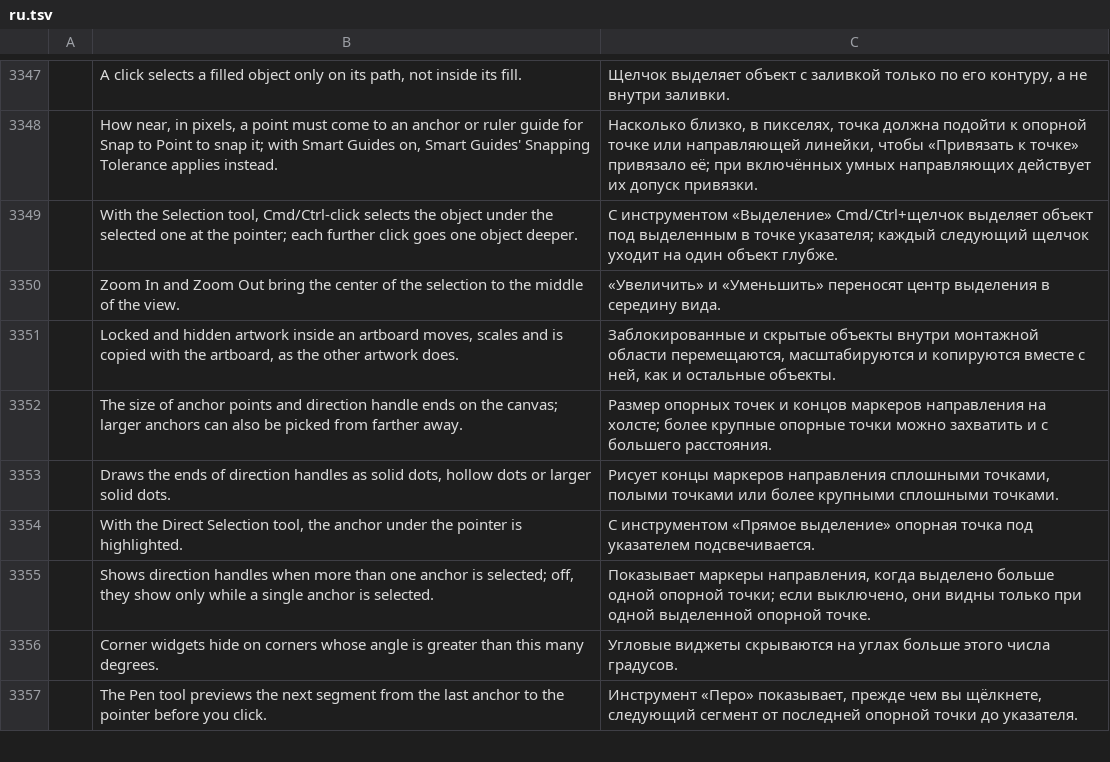
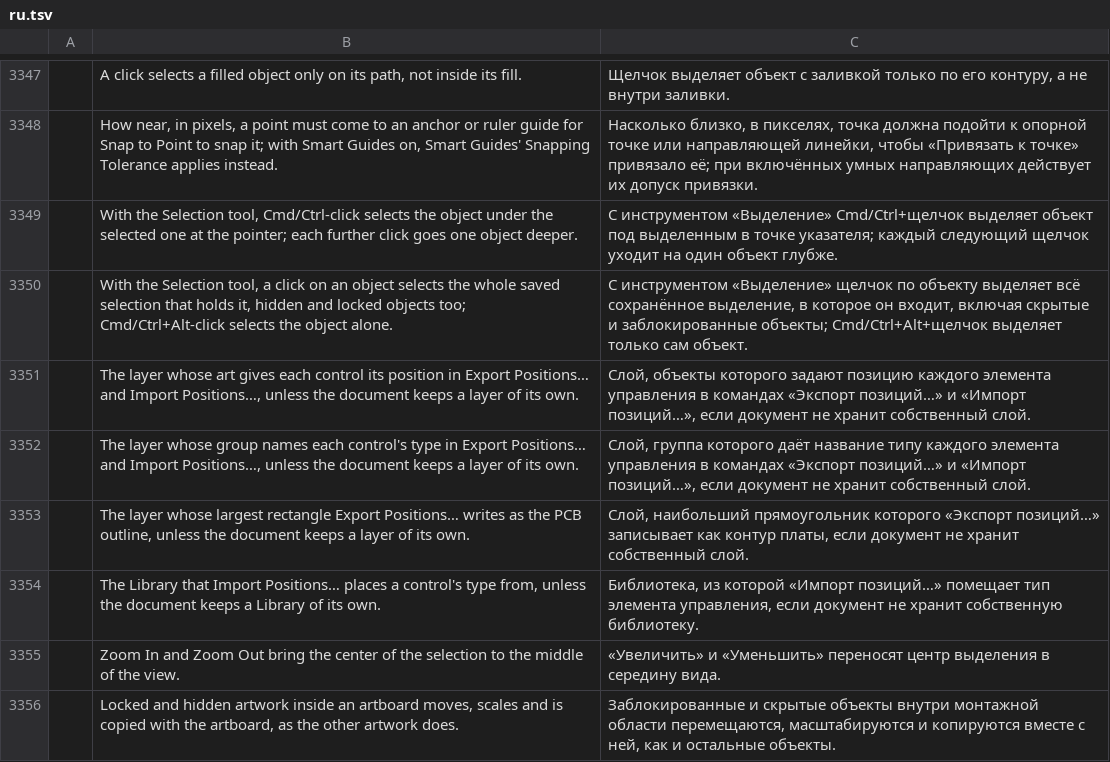
Before and after one commit to danngreen/vectorcraft, a TSV file: crates/ui-egui/src/i18n/ru.tsv, drawn as a sheet; only a part is shown, gaps mark what is left out; the shorter side is filled out with more unchanged rows; the diff names each change by its address in the sheet, - before the commit and + after, or states it on an @@ line.

```diff
--- a/crates/ui-egui/src/i18n/ru.tsv
+++ b/crates/ui-egui/src/i18n/ru.tsv
+row 3350:  | With the Selection tool, a click on an object selects the whole saved selection that holds it, hidden and locked objects too; Cmd/Ctrl+Alt-click selects the object alone. | С инструментом «Выделение» щелчок по объекту выделяет всё сохранённое выделение, в которое он входит, включая скрытые и заблокированные объекты; Cmd/Ctrl+Alt+щелчок выделяет только сам объект.
+row 3351:  | The layer whose art gives each control its position in Export Positions… and Import Positions…, unless the document keeps a layer of its own. | Слой, объекты которого задают позицию каждого элемента управления в командах «Экспорт позиций…» и «Импорт позиций…», если документ не хранит собственный слой.
+row 3352:  | The layer whose group names each control's type in Export Positions… and Import Positions…, unless the document keeps a layer of its own. | Слой, группа которого даёт название типу каждого элемента управления в командах «Экспорт позиций…» и «Импорт позиций…», если документ не хранит собственный слой.
+row 3353:  | The layer whose largest rectangle Export Positions… writes as the PCB outline, unless the document keeps a layer of its own. | Слой, наибольший прямоугольник которого «Экспорт позиций…» записывает как контур платы, если документ не хранит собственный слой.
+row 3354:  | The Library that Import Positions… places a control's type from, unless the document keeps a Library of its own. | Библиотека, из которой «Импорт позиций…» помещает тип элемента управления, если документ не хранит собственную библиотеку.
```
Also changed, not shown: crates/ui-egui/src/i18n/bg.tsv, crates/ui-egui/src/i18n/el.tsv, 28 other files.
